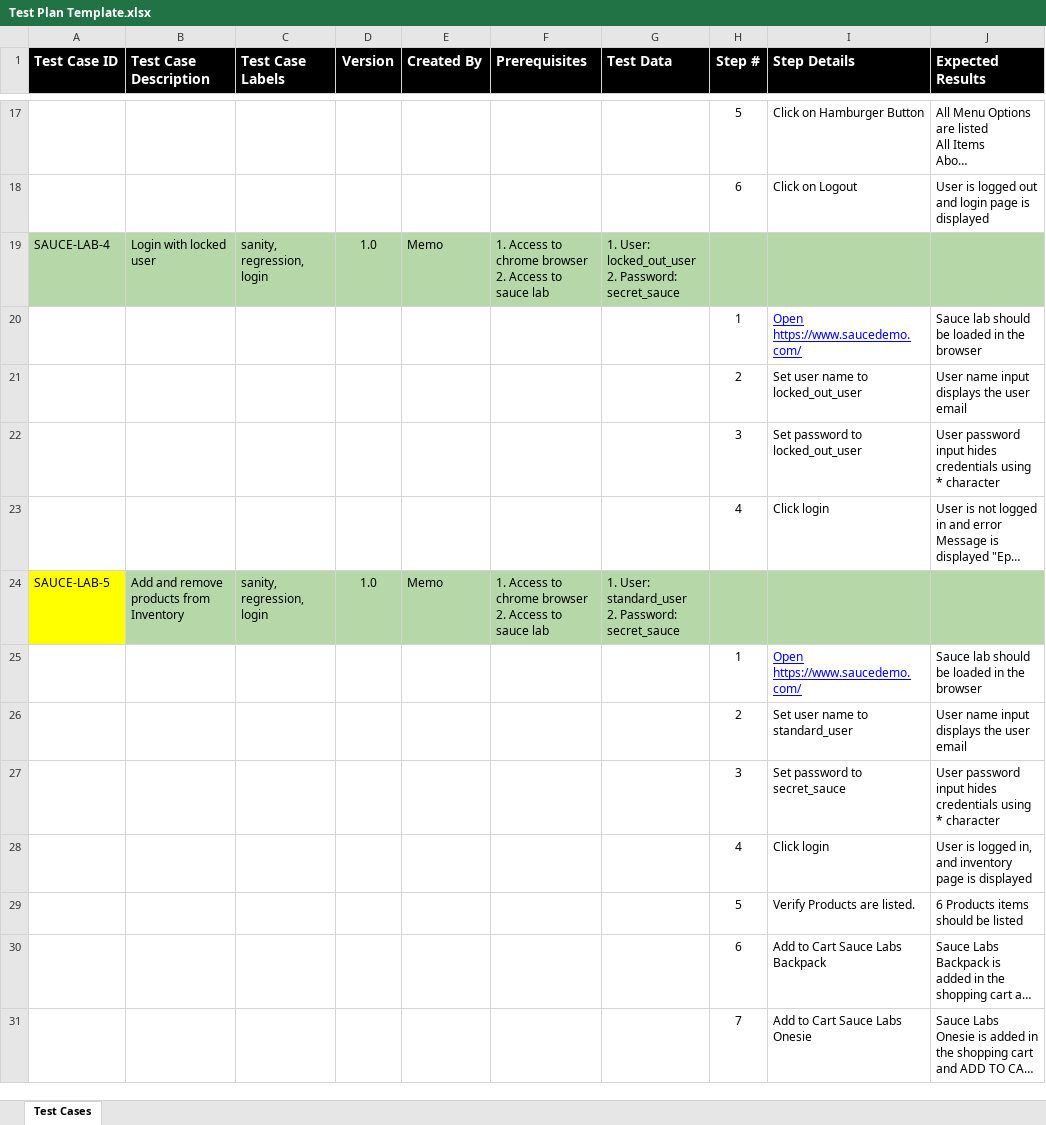
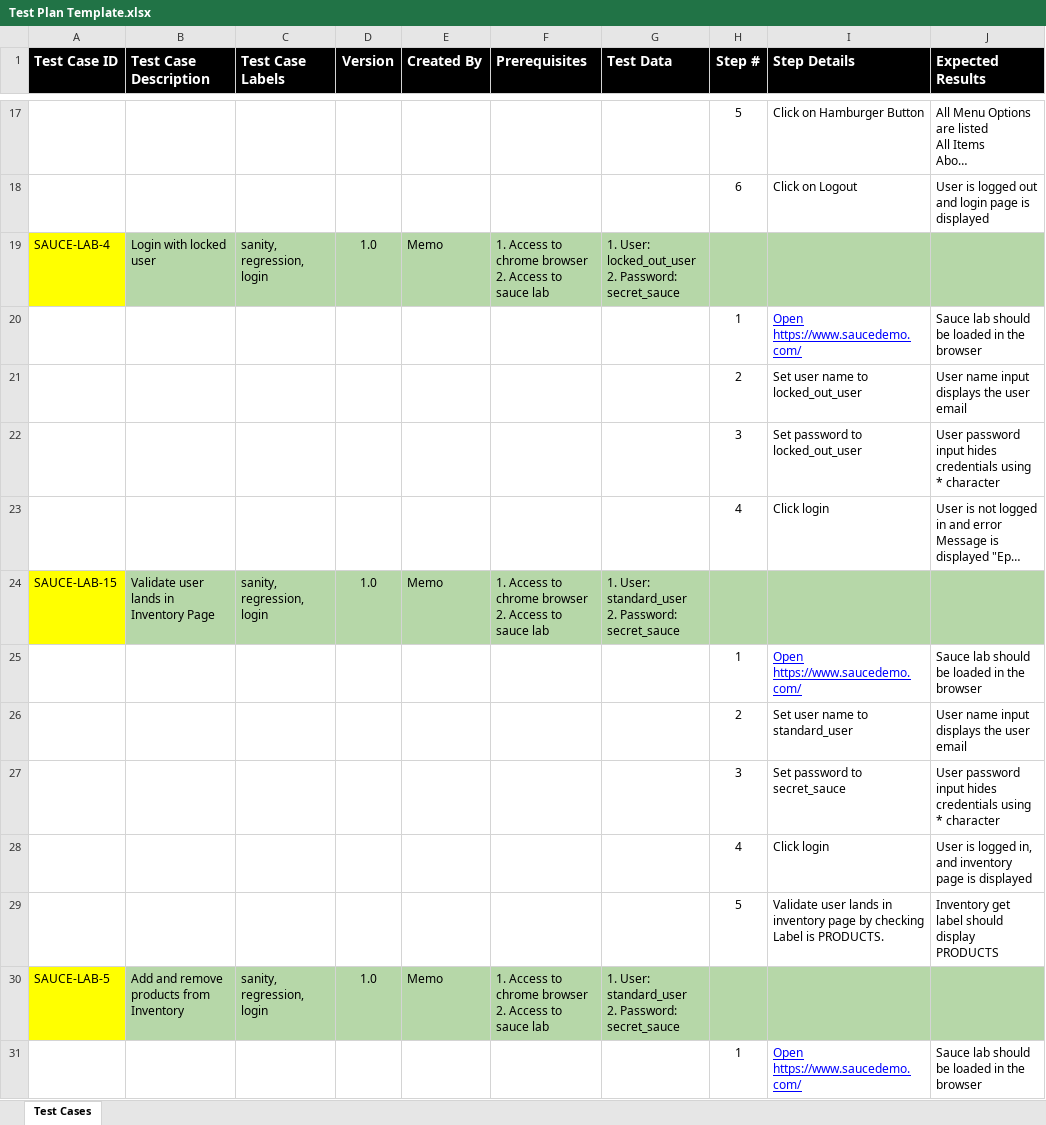
Before and after one commit to memsprop/2021_python_selenium, an Excel workbook: Test Plan Template.xlsx, sheet Test Cases, drawn as a sheet; only a part is shown, gaps mark what is left out; the shorter side is filled out with more unchanged rows; long unchanged cells end in …; values as stored, in another font and other column widths than the file's, no borders; ↵ is a line break in a cell; the diff names each change by its address in the sheet, - before the commit and + after, or states it on an @@ line.

```diff
--- a/Test Plan Template.xlsx (sheet Test Cases)
+++ b/Test Plan Template.xlsx (sheet Test Cases)
-A19 fill: #B6D7A8
+A19 fill: #FFFF00
+row 24: SAUCE-LAB-15 | Validate user lands in Inventory Page | sanity, regression, login | 1.0 | Memo | 1. Access to chrome browser ↵ 2. Access to sauce lab | 1. User: standard_user ↵ 2. Password: secret_sauce
+row 25:  |  |  |  |  |  |  | 1 | Open https://www.saucedemo.com/ | Sauce lab should be loaded in the browser
+row 26:  |  |  |  |  |  |  | 2 | Set user name to standard_user | User name input displays the user email
+row 27:  |  |  |  |  |  |  | 3 | Set password to secret_sauce | User password input hides credentials using * character
+row 28:  |  |  |  |  |  |  | 4 | Click login | User is logged in, and inventory page is displayed
+row 29:  |  |  |  |  |  |  | 5 | Validate user lands in inventory page by checking Label is PRODUCTS. | Inventory get label should display PRODUCTS
```
Also changed, not shown: 3 other files.
